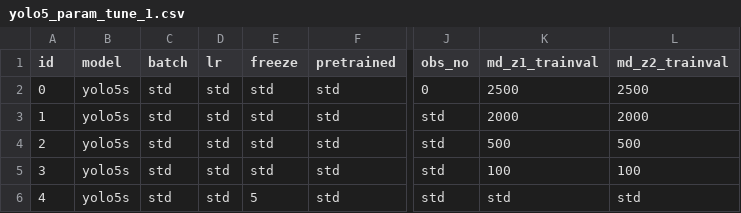
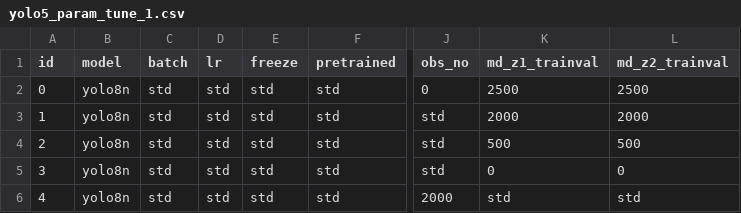
Before and after one commit to simoncarthew/MeerVision, a CSV file: ObjectDetection/Training/Parameters/yolo5_param_tune_1.csv, drawn as a sheet; only a part is shown, gaps mark what is left out; the diff names each change by its address in the sheet, - before the commit and + after, or states it on an @@ line.

```diff
--- a/ObjectDetection/Training/Parameters/yolo5_param_tune_1.csv
+++ b/ObjectDetection/Training/Parameters/yolo5_param_tune_1.csv
-B2:B6 (model): yolo5s
+B2:B6 (model): yolo8n
-K5 (md_z1_trainval): 100
+K5 (md_z1_trainval): 0
-L5 (md_z2_trainval): 100
+L5 (md_z2_trainval): 0
-E6 (freeze): 5
+E6 (freeze): std
-J6 (obs_no): std
+J6 (obs_no): 2000
```
Also changed, not shown: ObjectDetection/Training/Parameters/yolo5_param_tune_0.csv, ObjectDetection/Training/Parameters/yolo8_param_tune_1.csv, 1 other file.
